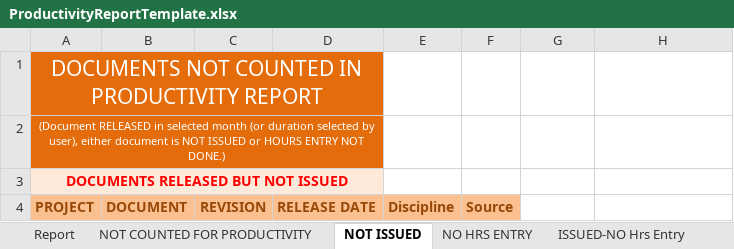
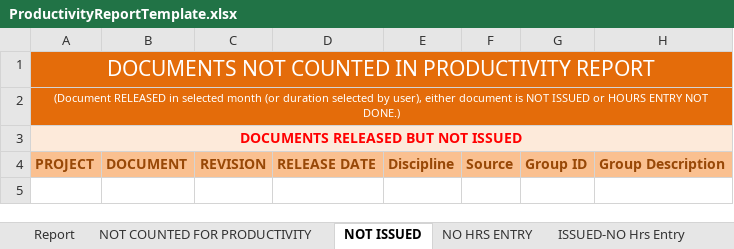
Before and after one commit to Isgec/WebERP1, an Excel workbook: App_Templates/ProductivityReportTemplate.xlsx, sheet NOT ISSUED, drawn as a sheet; values as stored, in another font and other column widths than the file's, no borders; the diff names each change by its address in the sheet, - before the commit and + after, or states it on an @@ line.

```diff
--- a/App_Templates/ProductivityReportTemplate.xlsx (sheet NOT ISSUED)
+++ b/App_Templates/ProductivityReportTemplate.xlsx (sheet NOT ISSUED)
-A1:D1 merged
+A1:H1 merged
-E1:H2 fill: none
+E1:H2 fill: #E46C0A
-A2:D2 merged
+A2:H2 merged
-A3:D3 merged
+A3:H3 merged
-E3:H3 fill: none
+E3:H3 fill: #FDEADA
-G4: (empty)
+G4: Group ID
-G4:H4 fill: none
+G4:H4 fill: #FAC090
-H4: (empty)
+H4: Group Description
```
Also changed, not shown: sheet Summary, sheet NO HRS ENTRY, sheet ISSUED-NO Hrs Entry, sheet Report, App_Templates/DCRReportTemplate.xlsx, App_Templates/ERPCRTemplate.xlsx, 56 other files.
